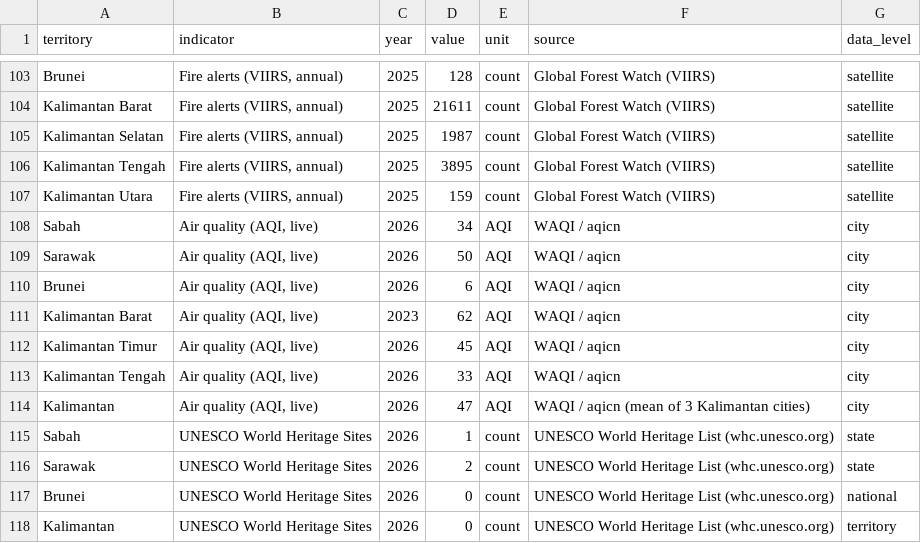
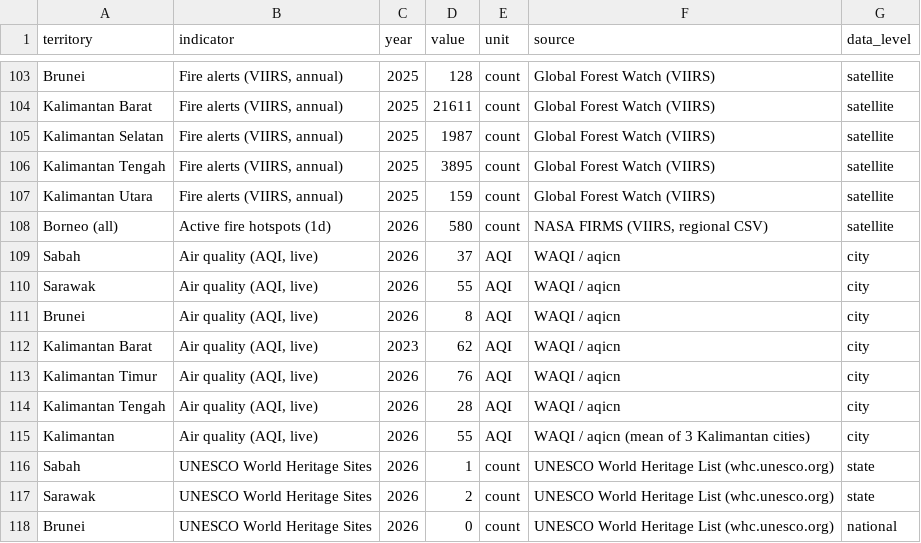
Before and after one commit to angelyong/Borneo_Tracker, a CSV file: borneo_tracker_poc.csv, drawn as a sheet; only a part is shown, gaps mark what is left out; the shorter side is filled out with more unchanged rows.

```diff
--- a/borneo_tracker_poc.csv
+++ b/borneo_tracker_poc.csv
@@ -107,9 +107,10 @@ Kalimantan Tengah,"Fire alerts (VIIRS, annual)",2025,3895,count,Global Forest Wa
 Kalimantan Utara,"Fire alerts (VIIRS, annual)",2025,159,count,Global Forest Watch (VIIRS),satellite
-Sabah,"Air quality (AQI, live)",2026,34,AQI,WAQI / aqicn,city
-Sarawak,"Air quality (AQI, live)",2026,50,AQI,WAQI / aqicn,city
-Brunei,"Air quality (AQI, live)",2026,6,AQI,WAQI / aqicn,city
+Borneo (all),Active fire hotspots (1d),2026,580,count,"NASA FIRMS (VIIRS, regional CSV)",satellite
+Sabah,"Air quality (AQI, live)",2026,37,AQI,WAQI / aqicn,city
+Sarawak,"Air quality (AQI, live)",2026,55,AQI,WAQI / aqicn,city
+Brunei,"Air quality (AQI, live)",2026,8,AQI,WAQI / aqicn,city
 Kalimantan Barat,"Air quality (AQI, live)",2023,62,AQI,WAQI / aqicn,city
-Kalimantan Timur,"Air quality (AQI, live)",2026,45,AQI,WAQI / aqicn,city
-Kalimantan Tengah,"Air quality (AQI, live)",2026,33,AQI,WAQI / aqicn,city
-Kalimantan,"Air quality (AQI, live)",2026,47,AQI,WAQI / aqicn (mean of 3 Kalimantan cities),city
+Kalimantan Timur,"Air quality (AQI, live)",2026,76,AQI,WAQI / aqicn,city
+Kalimantan Tengah,"Air quality (AQI, live)",2026,28,AQI,WAQI / aqicn,city
+Kalimantan,"Air quality (AQI, live)",2026,55,AQI,WAQI / aqicn (mean of 3 Kalimantan cities),city
 Sabah,UNESCO World Heritage Sites,2026,1,count,UNESCO World Heritage List (whc.unesco.org),state
```
Also changed, not shown: borneo_tracker_history.csv, 2 other files.
